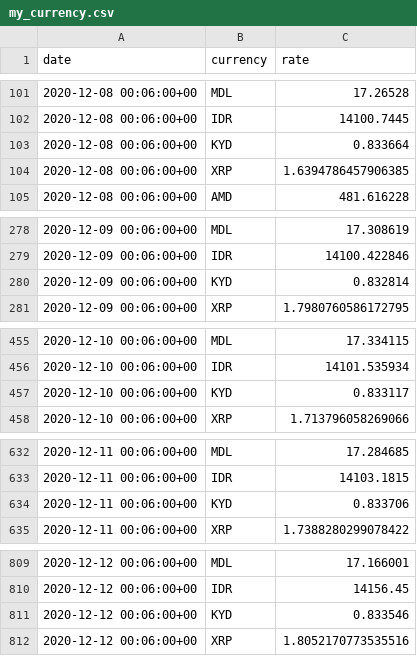
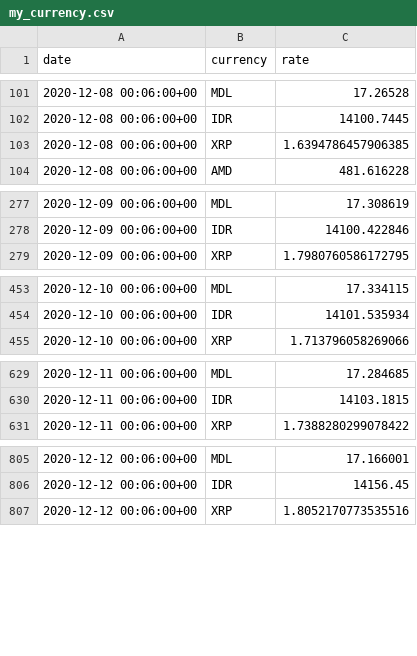
Before and after one commit to polinabb/naya-project, a CSV file: my_currency.csv, drawn as a sheet; only a part is shown, gaps mark what is left out; removed rows and columns are numbered as before the commit, all else as after; the diff covers the shown part only; the diff names each change by its address in the sheet, - before the commit and + after, or states it on an @@ line.

```diff
--- a/my_currency.csv
+++ b/my_currency.csv
-row 103: 2020-12-08 00:06:00+00 | KYD | 0.833664
-row 280: 2020-12-09 00:06:00+00 | KYD | 0.832814
-row 457: 2020-12-10 00:06:00+00 | KYD | 0.833117
-row 634: 2020-12-11 00:06:00+00 | KYD | 0.833706
-row 811: 2020-12-12 00:06:00+00 | KYD | 0.833546
```
Also changed, not shown: 2 added rows and 2 removed rows elsewhere in this file.
